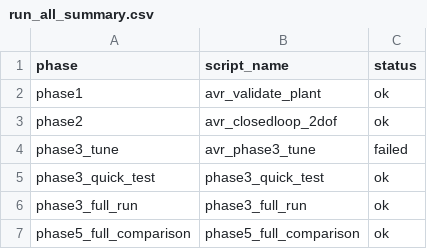
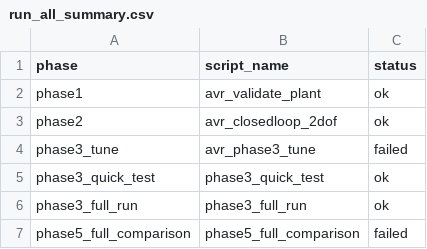
Before and after one commit to Bharadwaj-07/Cyber-Resilient-FOPID, a CSV file: Cyber-Resilient-FOPID/results/run_all/run_all_summary.csv, drawn as a sheet.

```diff
--- a/Cyber-Resilient-FOPID/results/run_all/run_all_summary.csv
+++ b/Cyber-Resilient-FOPID/results/run_all/run_all_summary.csv
@@ -6,2 +6,2 @@ phase3_quick_test,phase3_quick_test,ok
 phase3_full_run,phase3_full_run,ok
-phase5_full_comparison,phase5_full_comparison,ok
+phase5_full_comparison,phase5_full_comparison,failed
```
Also changed, not shown: 14 other files.
